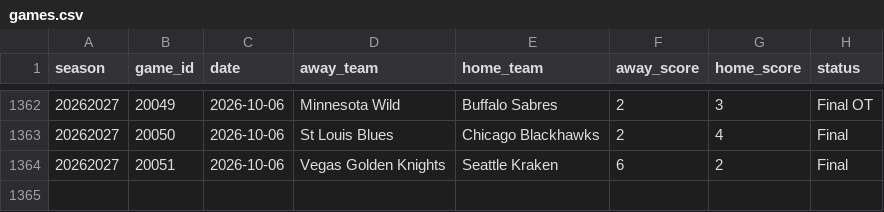
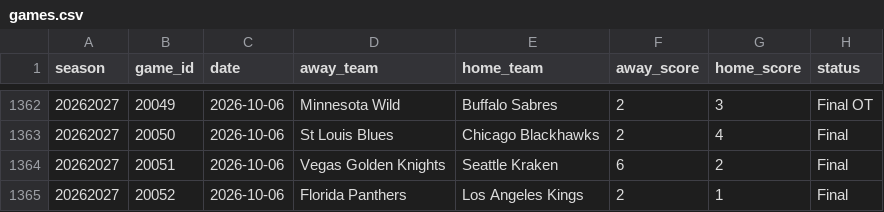
Before and after one commit to tossinramen/nhl, a CSV file: data/games.csv, drawn as a sheet; only a part is shown, gaps mark what is left out.

```diff
--- a/data/games.csv
+++ b/data/games.csv
@@ -1364 +1364,2 @@ season,game_id,date,away_team,home_team,away_score,home_score,status
 20262027,20051,2026-10-06,Vegas Golden Knights,Seattle Kraken,6,2,Final
+20262027,20052,2026-10-06,Florida Panthers,Los Angeles Kings,2,1,Final
```
Also changed, not shown: predictions/2026-10-04.csv, predictions/2026-10-07.csv, 15 other files.
